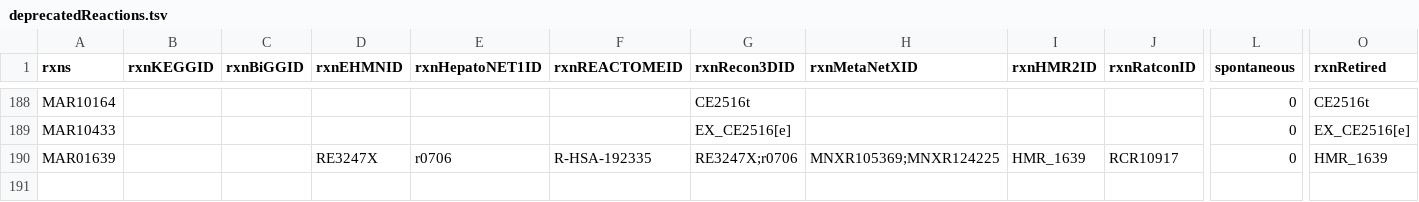
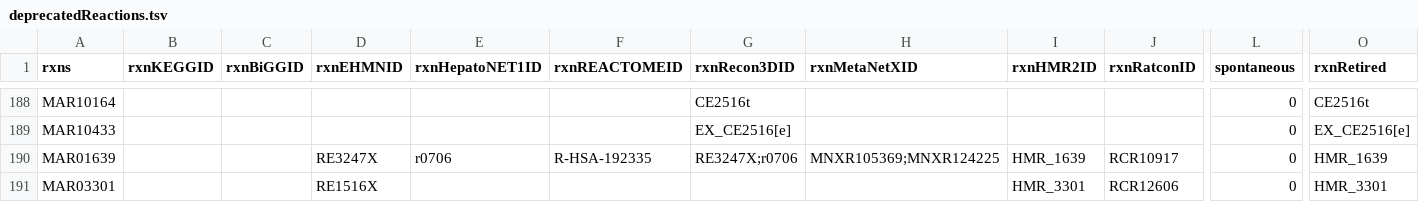
Before and after one commit to SysBioChalmers/Human-GEM, a TSV file: data/deprecatedIdentifiers/deprecatedReactions.tsv, drawn as a sheet; only a part is shown, gaps mark what is left out; rows hold the shown columns only; the diff names each change by its address in the sheet, - before the commit and + after, or states it on an @@ line.

```diff
--- a/data/deprecatedIdentifiers/deprecatedReactions.tsv
+++ b/data/deprecatedIdentifiers/deprecatedReactions.tsv
+row 191: MAR03301 |  |  | RE1516X |  |  |  |  | HMR_3301 | RCR12606 | 0 | HMR_3301
```
Also changed, not shown: 2 other files.
